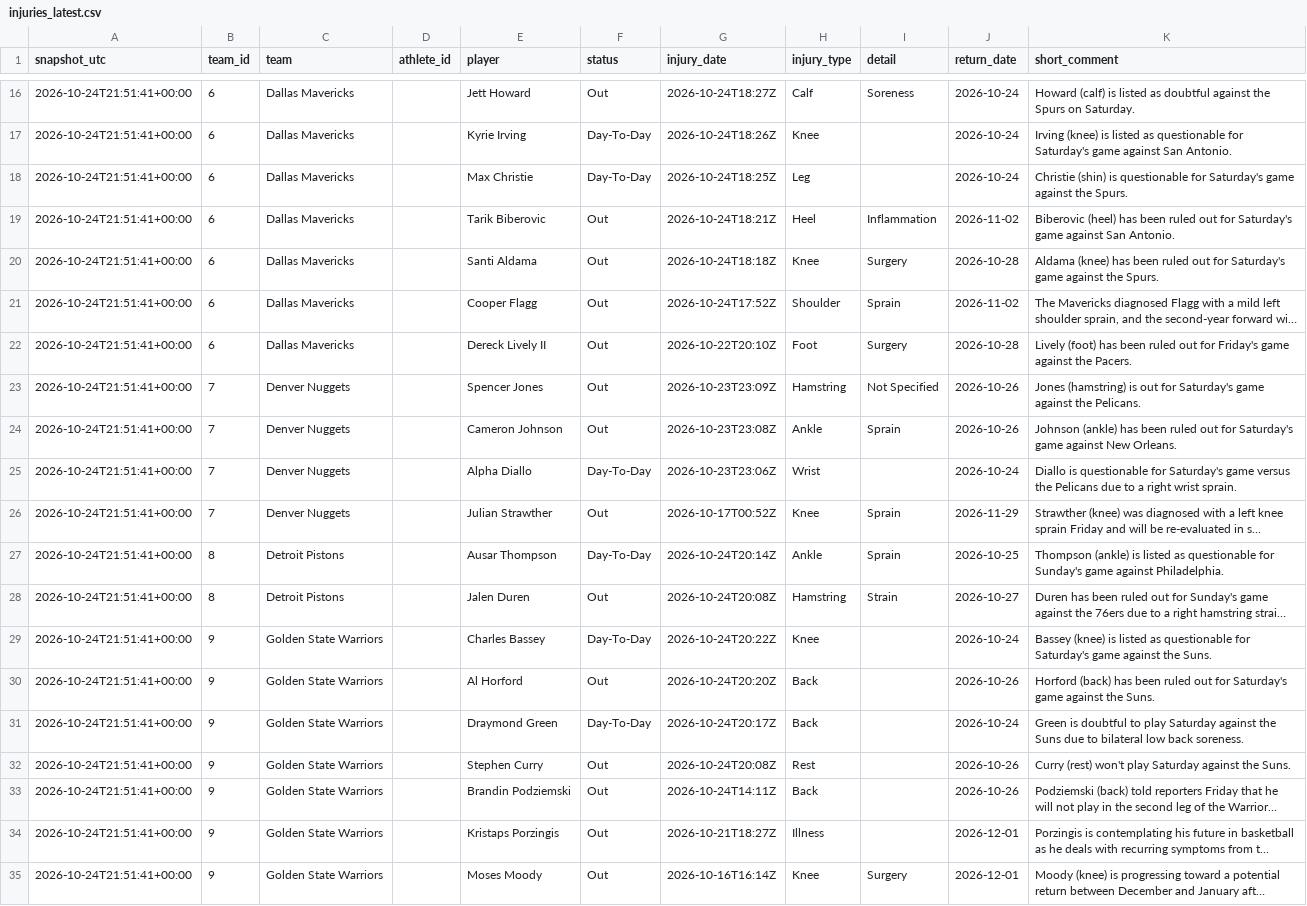
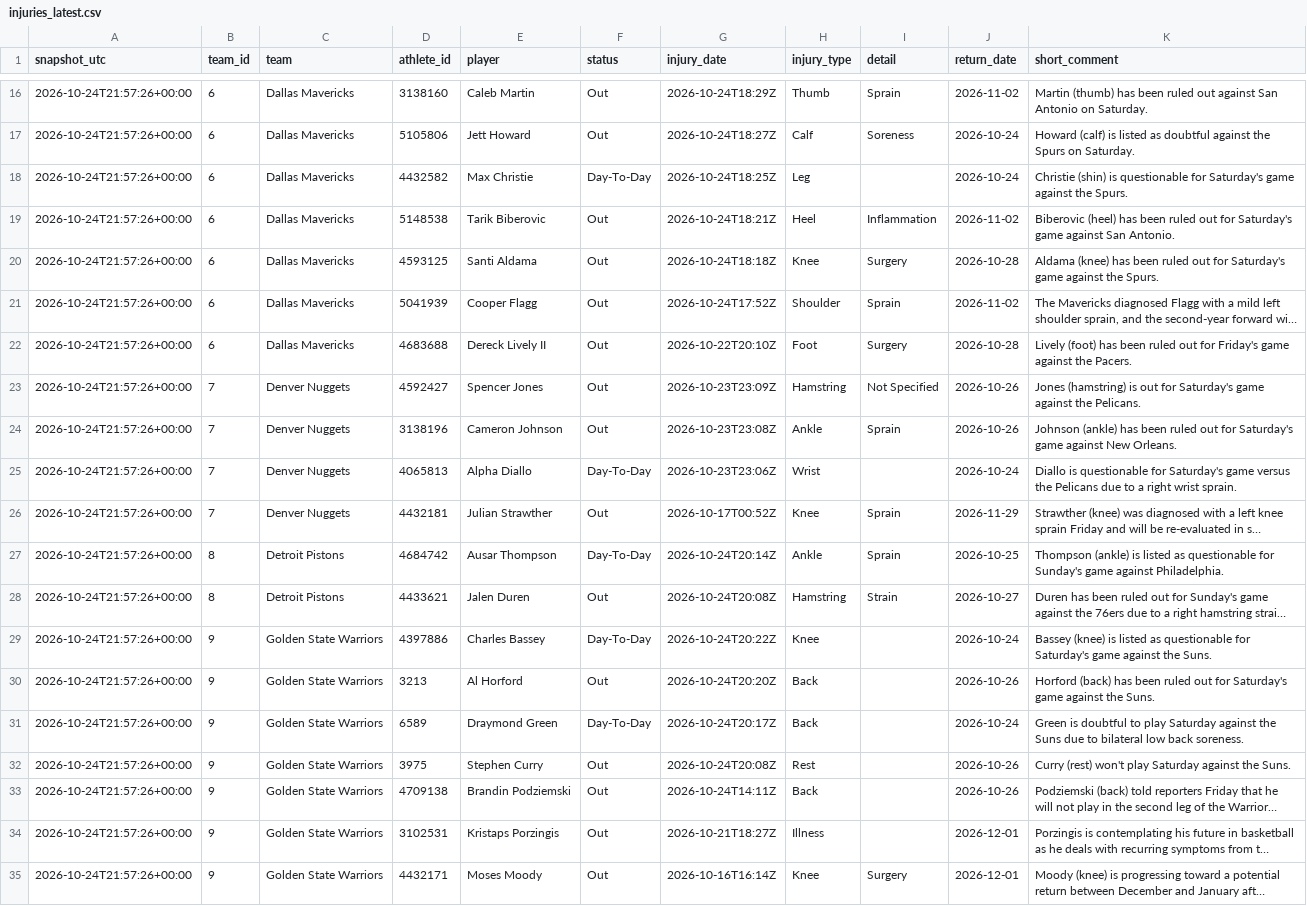
Before and after one commit to ryan7zoom/nba-props, a CSV file: data/injuries_latest.csv, drawn as a sheet; only a part is shown, gaps mark what is left out; long unchanged cells end in …; the diff covers the shown part only; the diff names each change by its address in the sheet, - before the commit and + after, or states it on an @@ line.

```diff
--- a/data/injuries_latest.csv
+++ b/data/injuries_latest.csv
-A16:A35 (snapshot_utc): 2026-10-24T21:51:41+00:00
+A16:A35 (snapshot_utc): 2026-10-24T21:57:26+00:00
-D16 (athlete_id): (empty)
+D16 (athlete_id): 3138160
-E16 (player): Jett Howard
+E16 (player): Caleb Martin
-G16 (injury_date): 2026-10-24T18:27Z
+G16 (injury_date): 2026-10-24T18:29Z
-H16 (injury_type): Calf
+H16 (injury_type): Thumb
-I16 (detail): Soreness
+I16 (detail): Sprain
-J16 (return_date): 2026-10-24
+J16 (return_date): 2026-11-02
-K16 (short_comment): Howard (calf) is listed as doubtful against the Spurs on Saturday.
+K16 (short_comment): Martin (thumb) has been ruled out against San Antonio on Saturday.
-D17 (athlete_id): (empty)
+D17 (athlete_id): 5105806
-E17 (player): Kyrie Irving
+E17 (player): Jett Howard
-F17 (status): Day-To-Day
+F17 (status): Out
-G17 (injury_date): 2026-10-24T18:26Z
+G17 (injury_date): 2026-10-24T18:27Z
-H17 (injury_type): Knee
+H17 (injury_type): Calf
-I17 (detail): (empty)
+I17 (detail): Soreness
-K17 (short_comment): Irving (knee) is listed as questionable for Saturday's game against San Antonio.
+K17 (short_comment): Howard (calf) is listed as doubtful against the Spurs on Saturday.
-D18 (athlete_id): (empty)
+D18 (athlete_id): 4432582
-D19 (athlete_id): (empty)
+D19 (athlete_id): 5148538
-D20 (athlete_id): (empty)
+D20 (athlete_id): 4593125
-D21 (athlete_id): (empty)
+D21 (athlete_id): 5041939
-D22 (athlete_id): (empty)
+D22 (athlete_id): 4683688
-D23 (athlete_id): (empty)
+D23 (athlete_id): 4592427
-D24 (athlete_id): (empty)
+D24 (athlete_id): 3138196
-D25 (athlete_id): (empty)
+D25 (athlete_id): 4065813
-D26 (athlete_id): (empty)
+D26 (athlete_id): 4432181
-D27 (athlete_id): (empty)
+D27 (athlete_id): 4684742
-D28 (athlete_id): (empty)
+D28 (athlete_id): 4433621
-D29 (athlete_id): (empty)
+D29 (athlete_id): 4397886
-D30 (athlete_id): (empty)
+D30 (athlete_id): 3213
-D31 (athlete_id): (empty)
+D31 (athlete_id): 6589
-D32 (athlete_id): (empty)
+D32 (athlete_id): 3975
-D33 (athlete_id): (empty)
+D33 (athlete_id): 4709138
-D34 (athlete_id): (empty)
+D34 (athlete_id): 3102531
-D35 (athlete_id): (empty)
+D35 (athlete_id): 4432171
```
Also changed, not shown: 143 edited cells elsewhere in this file, 2 other files.
